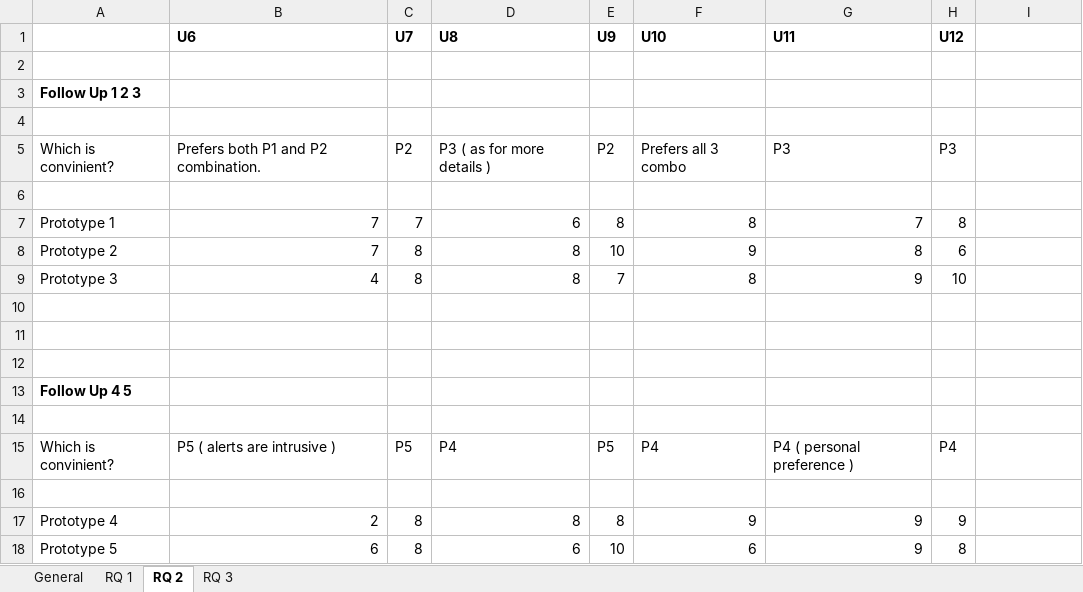
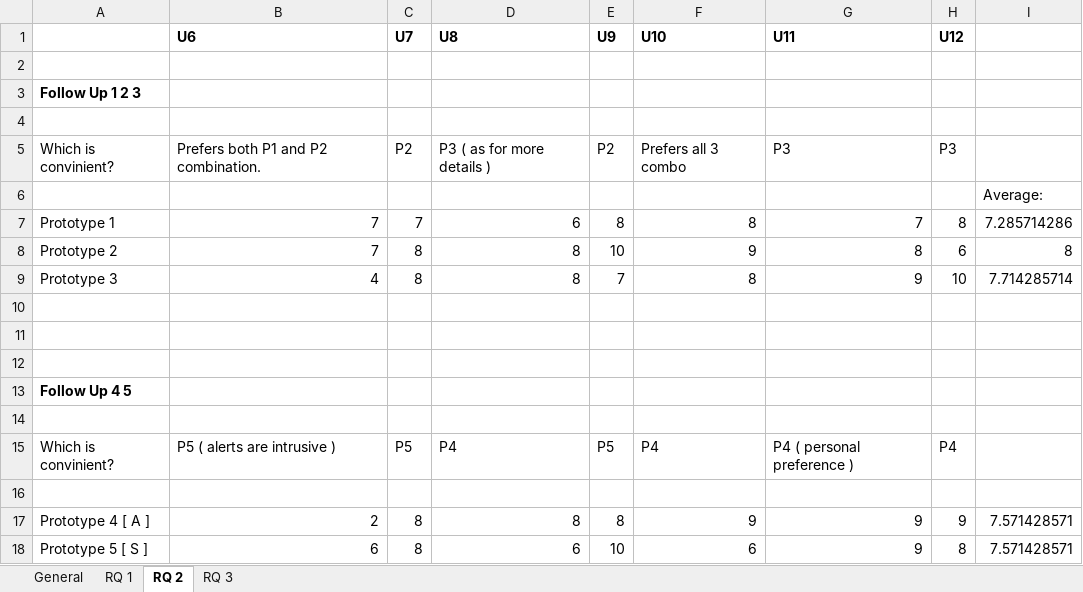
Before and after one commit to gsvarma/MSAT-UI, an Excel workbook: docs/user study/results/UX 2.xlsx, sheet RQ 2, drawn as a sheet; values as stored, in another font and other column widths than the file's, no borders; the diff names each change by its address in the sheet, - before the commit and + after, or states it on an @@ line.

```diff
--- a/docs/user study/results/UX 2.xlsx (sheet RQ 2)
+++ b/docs/user study/results/UX 2.xlsx (sheet RQ 2)
-I6: (empty)
+I6: Average:
-I7: (empty)
+I7: 7.285714286
-I8: (empty)
+I8: 8
-I9: (empty)
+I9: 7.714285714
-A17: Prototype 4
+A17: Prototype 4 [ A ]
-I17:I18: (empty)
+I17:I18: 7.571428571
-A18: Prototype 5
+A18: Prototype 5 [ S ]
```
Also changed, not shown: sheet RQ 1, sheet RQ 3, docs/user study/results/UX 1.xlsx, docs/user study/results/UX 1_Affinity Notes.xlsx, 3 other files.
